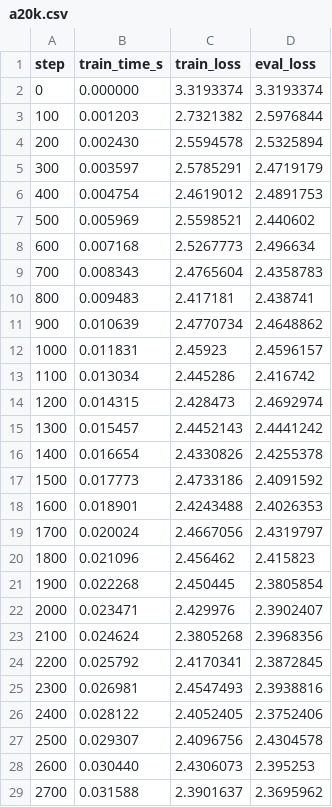
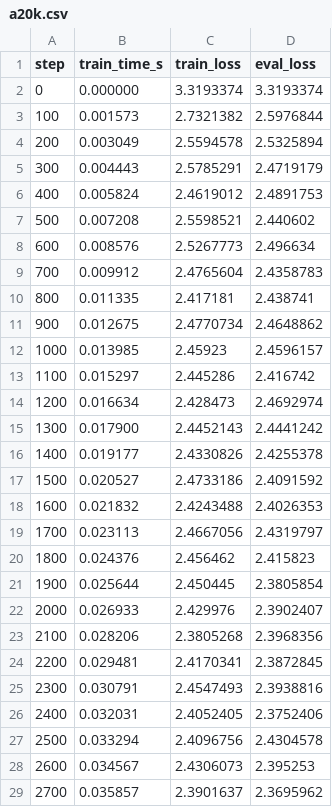
Before and after one commit to kodart/microgpt, a CSV file: docs/loss-logs/a20k.csv, drawn as a sheet; only a part is shown; the diff covers the shown part only.

```diff
--- a/docs/loss-logs/a20k.csv
+++ b/docs/loss-logs/a20k.csv
@@ -2,28 +2,28 @@ step,train_time_s,train_loss,eval_loss
 0,0.000000,3.3193374,3.3193374
-100,0.001203,2.7321382,2.5976844
-200,0.002430,2.5594578,2.5325894
-300,0.003597,2.5785291,2.4719179
-400,0.004754,2.4619012,2.4891753
-500,0.005969,2.5598521,2.440602
-600,0.007168,2.5267773,2.496634
-700,0.008343,2.4765604,2.4358783
-800,0.009483,2.417181,2.438741
-900,0.010639,2.4770734,2.4648862
-1000,0.011831,2.45923,2.4596157
-1100,0.013034,2.445286,2.416742
-1200,0.014315,2.428473,2.4692974
-1300,0.015457,2.4452143,2.4441242
-1400,0.016654,2.4330826,2.4255378
-1500,0.017773,2.4733186,2.4091592
-1600,0.018901,2.4243488,2.4026353
-1700,0.020024,2.4667056,2.4319797
-1800,0.021096,2.456462,2.415823
-1900,0.022268,2.450445,2.3805854
-2000,0.023471,2.429976,2.3902407
-2100,0.024624,2.3805268,2.3968356
-2200,0.025792,2.4170341,2.3872845
-2300,0.026981,2.4547493,2.3938816
-2400,0.028122,2.4052405,2.3752406
-2500,0.029307,2.4096756,2.4304578
-2600,0.030440,2.4306073,2.395253
-2700,0.031588,2.3901637,2.3695962
+100,0.001573,2.7321382,2.5976844
+200,0.003049,2.5594578,2.5325894
+300,0.004443,2.5785291,2.4719179
+400,0.005824,2.4619012,2.4891753
+500,0.007208,2.5598521,2.440602
+600,0.008576,2.5267773,2.496634
+700,0.009912,2.4765604,2.4358783
+800,0.011335,2.417181,2.438741
+900,0.012675,2.4770734,2.4648862
+1000,0.013985,2.45923,2.4596157
+1100,0.015297,2.445286,2.416742
+1200,0.016634,2.428473,2.4692974
+1300,0.017900,2.4452143,2.4441242
+1400,0.019177,2.4330826,2.4255378
+1500,0.020527,2.4733186,2.4091592
+1600,0.021832,2.4243488,2.4026353
+1700,0.023113,2.4667056,2.4319797
+1800,0.024376,2.456462,2.415823
+1900,0.025644,2.450445,2.3805854
+2000,0.026933,2.429976,2.3902407
+2100,0.028206,2.3805268,2.3968356
+2200,0.029481,2.4170341,2.3872845
+2300,0.030791,2.4547493,2.3938816
+2400,0.032031,2.4052405,2.3752406
+2500,0.033294,2.4096756,2.4304578
+2600,0.034567,2.4306073,2.395253
+2700,0.035857,2.3901637,2.3695962
```
Also changed, not shown: 173 edited cells elsewhere in this file, docs/loss-logs/along.csv, docs/loss-logs/b32.csv, 6 other files.
